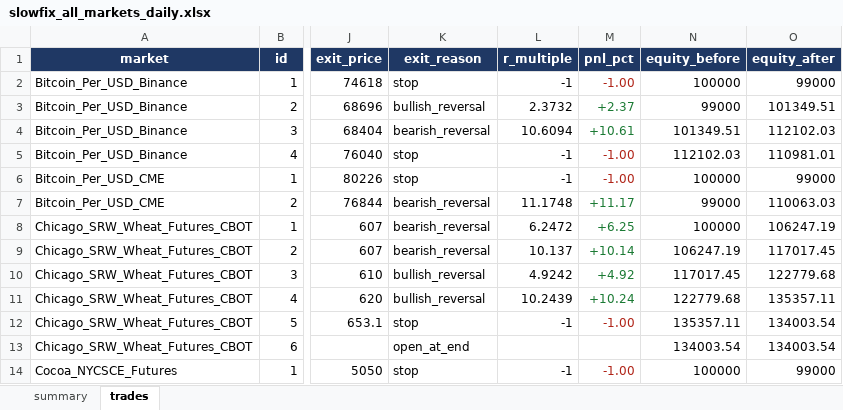
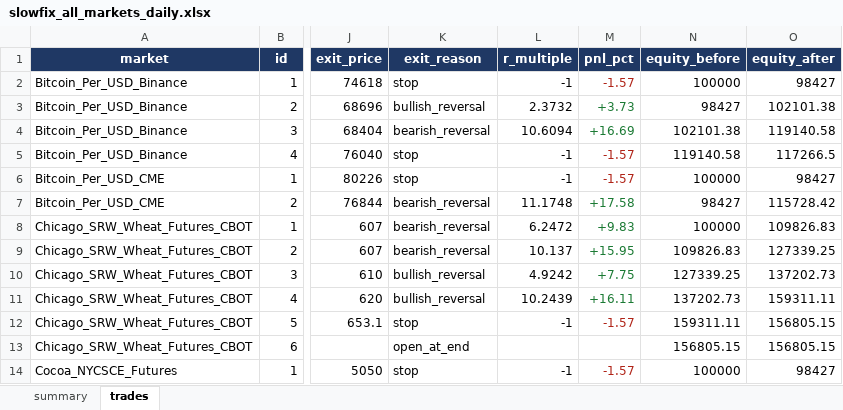
Before and after one commit to Rietveld800/strategy_tester, an Excel workbook: output/slowfix_all_markets_daily.xlsx, sheet trades, drawn as a sheet; only a part is shown, gaps mark what is left out; values as stored, in another font and other column widths than the file's, no borders; the diff covers the shown part only; the diff names each change by its address in the sheet, - before the commit and + after, or states it on an @@ line.

```diff
--- a/output/slowfix_all_markets_daily.xlsx (sheet trades)
+++ b/output/slowfix_all_markets_daily.xlsx (sheet trades)
-M2 (pnl_pct): -1.00
+M2 (pnl_pct): -1.57
-O2 (equity_after): 99000
+O2 (equity_after): 98427
-M3 (pnl_pct): +2.37
+M3 (pnl_pct): +3.73
-N3 (equity_before): 99000
+N3 (equity_before): 98427
-O3 (equity_after): 101349.51
+O3 (equity_after): 102101.38
-M4 (pnl_pct): +10.61
+M4 (pnl_pct): +16.69
-N4 (equity_before): 101349.51
+N4 (equity_before): 102101.38
-O4 (equity_after): 112102.03
+O4 (equity_after): 119140.58
-M5:M6 (pnl_pct): -1.00
+M5:M6 (pnl_pct): -1.57
-N5 (equity_before): 112102.03
+N5 (equity_before): 119140.58
-O5 (equity_after): 110981.01
+O5 (equity_after): 117266.5
-O6 (equity_after): 99000
+O6 (equity_after): 98427
-M7 (pnl_pct): +11.17
+M7 (pnl_pct): +17.58
-N7 (equity_before): 99000
+N7 (equity_before): 98427
-O7 (equity_after): 110063.03
+O7 (equity_after): 115728.42
-M8 (pnl_pct): +6.25
+M8 (pnl_pct): +9.83
-O8 (equity_after): 106247.19
+O8 (equity_after): 109826.83
-M9 (pnl_pct): +10.14
+M9 (pnl_pct): +15.95
-N9 (equity_before): 106247.19
+N9 (equity_before): 109826.83
-O9 (equity_after): 117017.45
+O9 (equity_after): 127339.25
-M10 (pnl_pct): +4.92
+M10 (pnl_pct): +7.75
-N10 (equity_before): 117017.45
+N10 (equity_before): 127339.25
-O10 (equity_after): 122779.68
+O10 (equity_after): 137202.73
-M11 (pnl_pct): +10.24
+M11 (pnl_pct): +16.11
-N11 (equity_before): 122779.68
+N11 (equity_before): 137202.73
-O11 (equity_after): 135357.11
+O11 (equity_after): 159311.11
-M12 (pnl_pct): -1.00
+M12 (pnl_pct): -1.57
-N12 (equity_before): 135357.11
+N12 (equity_before): 159311.11
-O12:O13 (equity_after): 134003.54
+O12:O13 (equity_after): 156805.15
-N13 (equity_before): 134003.54
+N13 (equity_before): 156805.15
-M14 (pnl_pct): -1.00
+M14 (pnl_pct): -1.57
-O14 (equity_after): 99000
+O14 (equity_after): 98427
```
Also changed, not shown: 174 edited cells elsewhere in this sheet, sheet summary, output/quickfix_all_markets_daily.xlsx, output/quickfix_portfolio_daily.xlsx, 18 other files.
